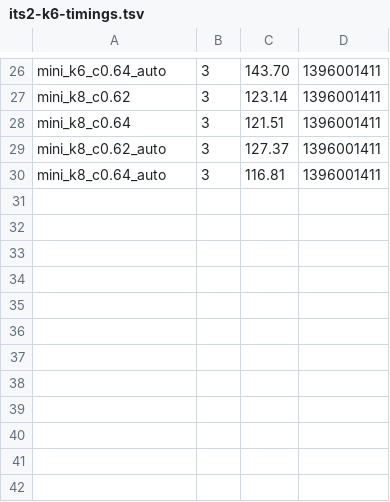
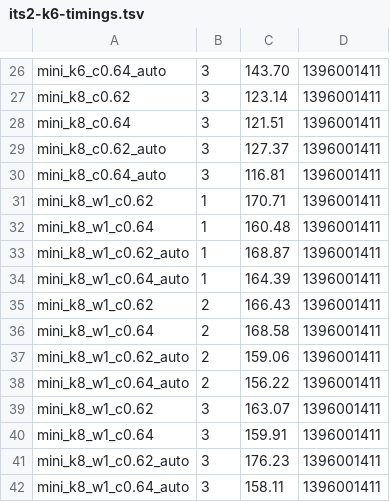
Before and after one commit to HPCBio/dada2-rs, a TSV file: docs/findings/data/its2-k6-timings.tsv, drawn as a sheet; only a part is shown, gaps mark what is left out; the diff names each change by its address in the sheet, - before the commit and + after, or states it on an @@ line.

```diff
--- a/docs/findings/data/its2-k6-timings.tsv
+++ b/docs/findings/data/its2-k6-timings.tsv
+row 31: mini_k8_w1_c0.62 | 1 | 170.71 | 1396001411
+row 32: mini_k8_w1_c0.64 | 1 | 160.48 | 1396001411
+row 33: mini_k8_w1_c0.62_auto | 1 | 168.87 | 1396001411
+row 34: mini_k8_w1_c0.64_auto | 1 | 164.39 | 1396001411
+row 35: mini_k8_w1_c0.62 | 2 | 166.43 | 1396001411
+row 36: mini_k8_w1_c0.64 | 2 | 168.58 | 1396001411
+row 37: mini_k8_w1_c0.62_auto | 2 | 159.06 | 1396001411
+row 38: mini_k8_w1_c0.64_auto | 2 | 156.22 | 1396001411
+row 39: mini_k8_w1_c0.62 | 3 | 163.07 | 1396001411
+row 40: mini_k8_w1_c0.64 | 3 | 159.91 | 1396001411
+row 41: mini_k8_w1_c0.62_auto | 3 | 176.23 | 1396001411
+row 42: mini_k8_w1_c0.64_auto | 3 | 158.11 | 1396001411
```
Also changed, not shown: 2 other files.
